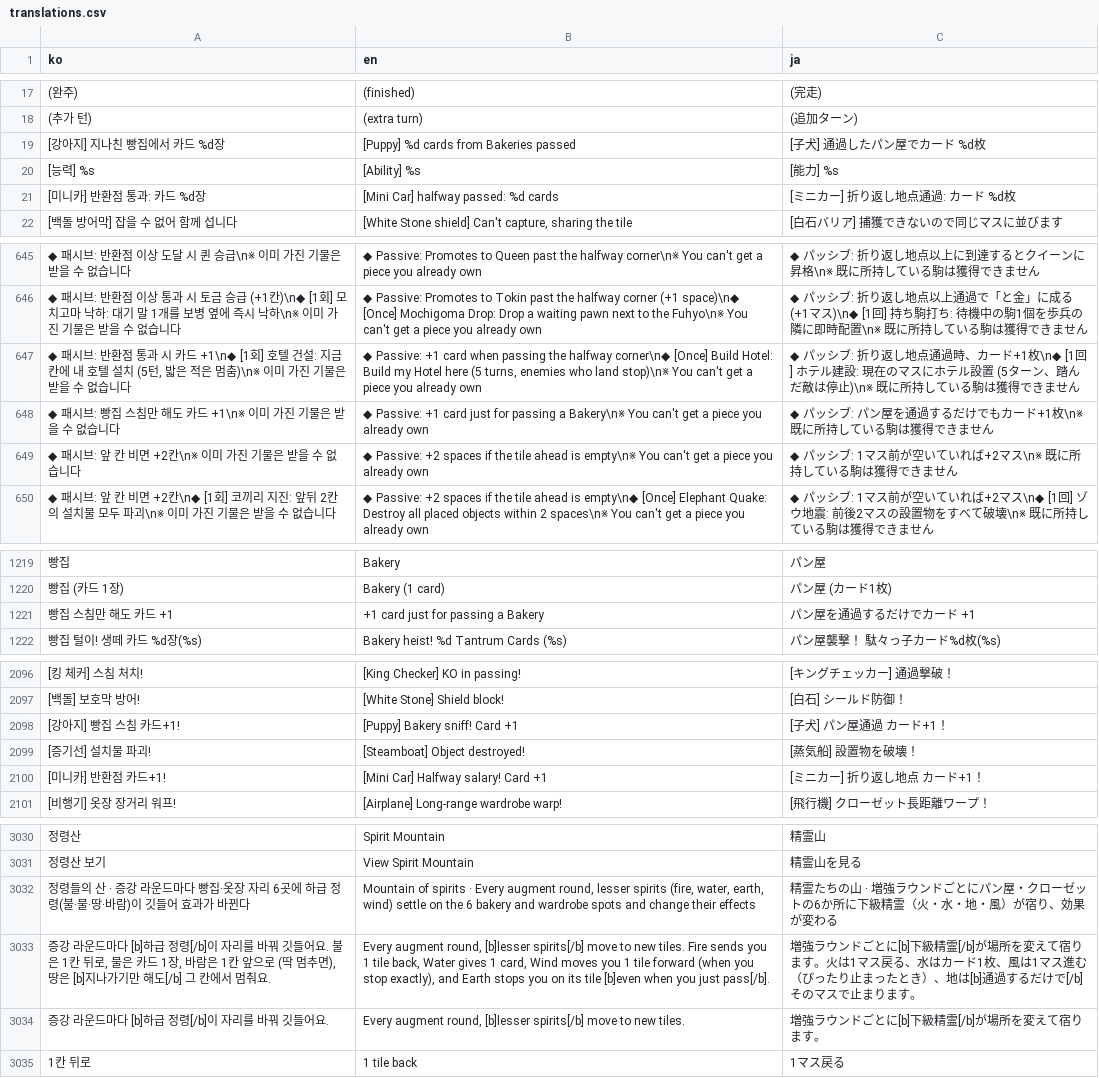
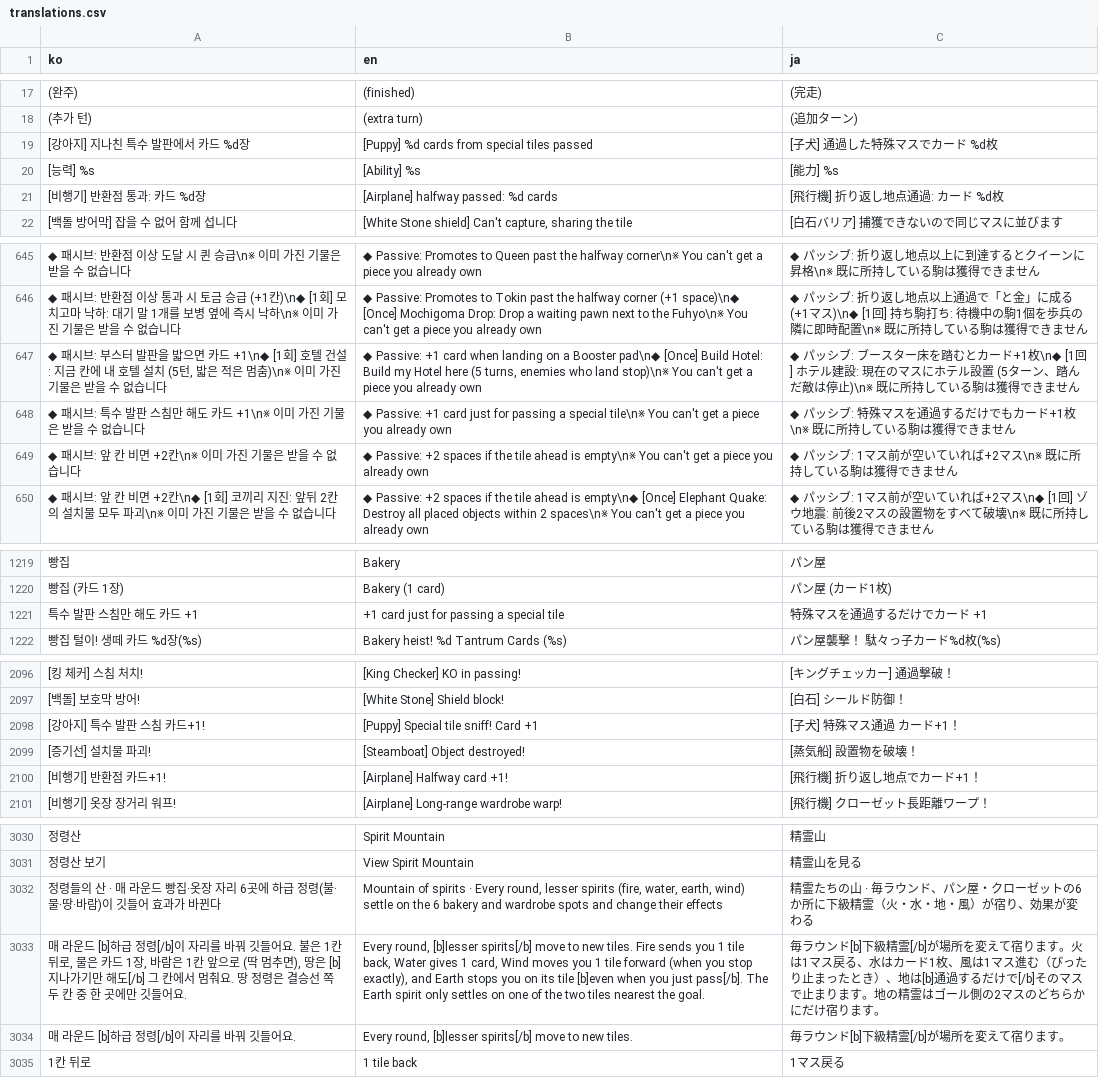
Before and after one commit to mayjohn66-cmd/TRG, a CSV file: content_trickcal/data/translations.csv, drawn as a sheet; only a part is shown, gaps mark what is left out; removed rows and columns are numbered as before the commit, all else as after; the diff covers the shown part only; the diff names each change by its address in the sheet, - before the commit and + after, or states it on an @@ line.

```diff
--- a/content_trickcal/data/translations.csv
+++ b/content_trickcal/data/translations.csv
-row 19: [강아지] 지나친 빵집에서 카드 %d장 | [Puppy] %d cards from Bakeries passed | [子犬] 通過したパン屋でカード %d枚
+row 19: [강아지] 지나친 특수 발판에서 카드 %d장 | [Puppy] %d cards from special tiles passed | [子犬] 通過した特殊マスでカード %d枚
-A21 (ko): [미니카] 반환점 통과: 카드 %d장
+A21 (ko): [비행기] 반환점 통과: 카드 %d장
-B21 (en): [Mini Car] halfway passed: %d cards
+B21 (en): [Airplane] halfway passed: %d cards
-C21 (ja): [ミニカー] 折り返し地点通過: カード %d枚
+C21 (ja): [飛行機] 折り返し地点通過: カード %d枚
-A647 (ko): …패시브: 반환점 통과 시 카드…
+A647 (ko): …패시브: 부스터 발판을 밟으면 카드…
-B647 (en): …card when passing the halfway corner\n◆ [Once] Build…
+B647 (en): …card when landing on a Booster pad\n◆ [Once] Build…
-C647 (ja): …ッシブ: 折り返し地点通過時、カード+1…
+C647 (ja): …ッシブ: ブースター床を踏むとカード+1…
-A648 (ko): …패시브: 빵집 스침만…
+A648 (ko): …패시브: 특수 발판 스침만…
-B648 (en): …passing a Bakery\n※ You can't…
+B648 (en): …passing a special tile\n※ You can't…
-C648 (ja): …ッシブ: パン屋を通過す…
+C648 (ja): …ッシブ: 特殊マスを通過す…
-row 1221: 빵집 스침만 해도 카드 +1 | +1 card just for passing a Bakery | パン屋を通過するだけでカード +1
+row 1221: 특수 발판 스침만 해도 카드 +1 | +1 card just for passing a special tile | 特殊マスを通過するだけでカード +1
-row 2098: [강아지] 빵집 스침 카드+1! | [Puppy] Bakery sniff! Card +1 | [子犬] パン屋通過 カード+1！
+row 2098: [강아지] 특수 발판 스침 카드+1! | [Puppy] Special tile sniff! Card +1 | [子犬] 特殊マス通過 カード+1！
-row 2100: [미니카] 반환점 카드+1! | [Mini Car] Halfway salary! Card +1 | [ミニカー] 折り返し地点 カード+1！
+row 2100: [비행기] 반환점 카드+1! | [Airplane] Halfway card +1! | [飛行機] 折り返し地点でカード+1！
-A3032 (ko): …산 · 증강 라운드마다 빵집·…
+A3032 (ko): …산 · 매 라운드 빵집·…
-B3032 (en): …· Every augment round, lesser…
+B3032 (en): …· Every round, lesser…
-C3032 (ja): …の山 · 増強ラウンドごとにパン屋・…
+C3032 (ja): …の山 · 毎ラウンド、パン屋・…
-A3033 (ko): 증강 라운드마다 [b]하급 정령[/b]이 자리를 바꿔 깃들어요. 불은 1칸 뒤로, 물은 카드 1장, 바람은 1칸 앞으로 (딱 멈추면), 땅은 [b]지나가기만 해도[/b] 그 칸에서 멈춰요.
+A3033 (ko): 매 라운드 [b]하급 정령[/b]이 자리를 바꿔 깃들어요. 불은 1칸 뒤로, 물은 카드 1장, 바람은 1칸 앞으로 (딱 멈추면), 땅은 [b]지나가기만 해도[/b] 그 칸에서 멈춰요. 땅 정령은 결승선 쪽 두 칸 중 한 곳에만 깃들어요.
-B3033 (en): Every augment round, [b]lesser spirits[/b] move to new tiles. Fire sends you 1 tile back, Water gives 1 card, Wind moves you 1 tile forward (when you stop exactly), and Earth stops you on its tile [b]even when you just pass[/b].
+B3033 (en): Every round, [b]lesser spirits[/b] move to new tiles. Fire sends you 1 tile back, Water gives 1 card, Wind moves you 1 tile forward (when you stop exactly), and Earth stops you on its tile [b]even when you just pass[/b]. The Earth spirit only settles on one of the two tiles nearest the goal.
-C3033 (ja): 増強ラウンドごとに[b]下級精霊[/b]が場所を変えて宿ります。火は1マス戻る、水はカード1枚、風は1マス進む（ぴったり止まったとき）、地は[b]通過するだけで[/b]そのマスで止まります。
+C3033 (ja): 毎ラウンド[b]下級精霊[/b]が場所を変えて宿ります。火は1マス戻る、水はカード1枚、風は1マス進む（ぴったり止まったとき）、地は[b]通過するだけで[/b]そのマスで止まります。地の精霊はゴール側の2マスのどちらかにだけ宿ります。
-A3034 (ko): 증강 라운드마다 [b]하급 정령[/b]이 자리를 바꿔 깃들어요.
+A3034 (ko): 매 라운드 [b]하급 정령[/b]이 자리를 바꿔 깃들어요.
-B3034 (en): Every augment round, [b]lesser…
+B3034 (en): Every round, [b]lesser…
-C3034 (ja): 増強ラウンドごとに[b]下級精霊[/b]が場所を変えて宿ります。
+C3034 (ja): 毎ラウンド[b]下級精霊[/b]が場所を変えて宿ります。
```
Also changed, not shown: 3 added rows, 2 removed rows and 6 edited cells elsewhere in this file, content_trickcal/data/augments_table.csv, 18 other files.
